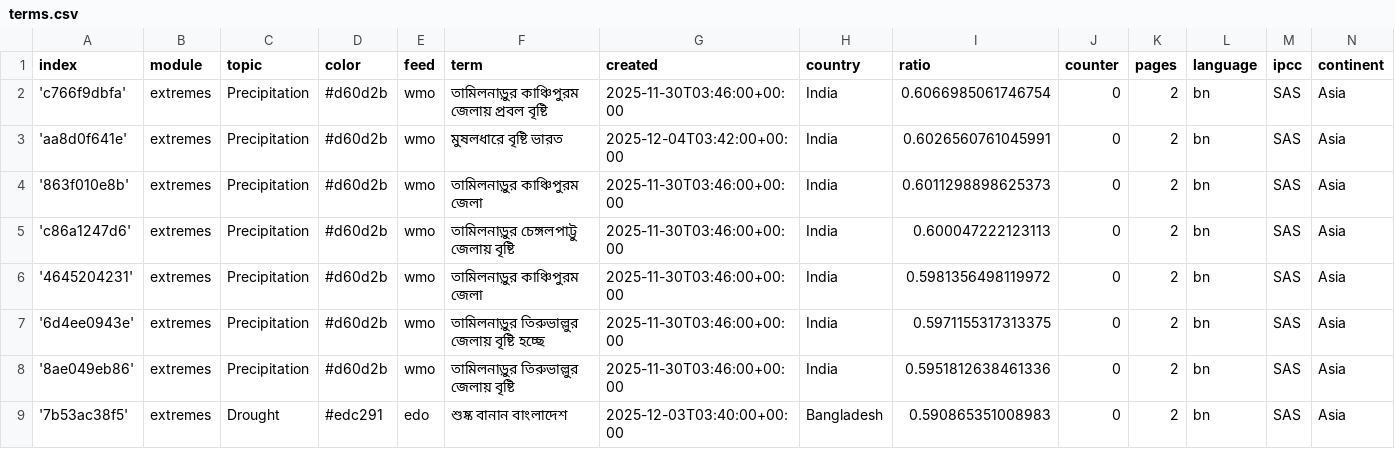
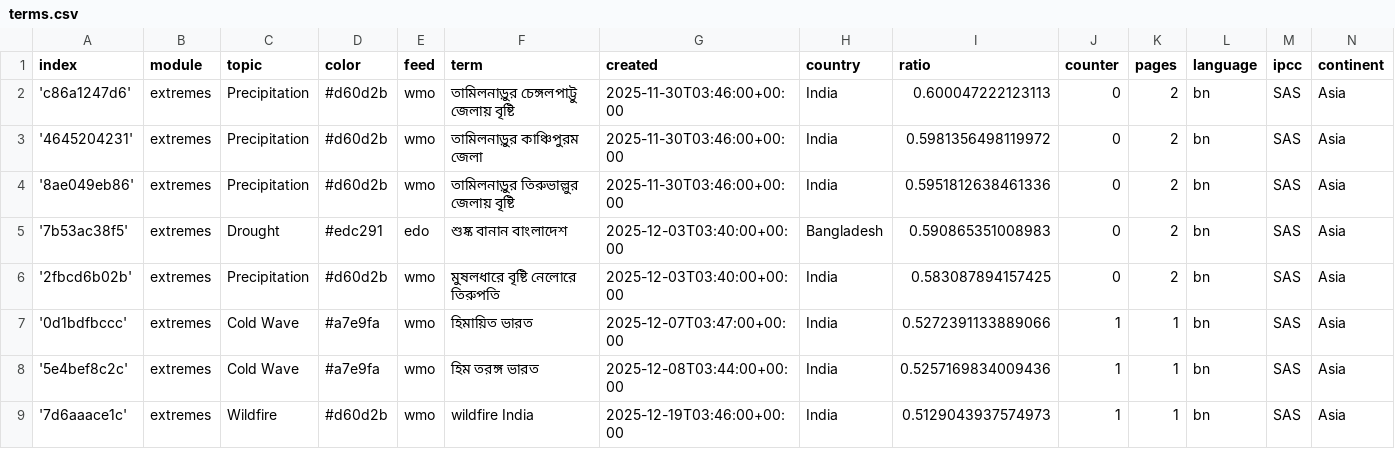
Before and after one commit to sonjanews/bengaliExtremes, a CSV file: terms.csv, drawn as a sheet; only a part is shown; the shorter side is filled out with more unchanged rows.

Commit message:
Commit from GitHub Actions (harvest:0.0)

```diff
--- a/terms.csv
+++ b/terms.csv
@@ -1,8 +1,4 @@
 index,module,topic,color,feed,term,created,country,ratio,counter,pages,language,ipcc,continent
-'c766f9dbfa',extremes,Precipitation,#d60d2b,wmo,তামিলনাড়ুর কাঞ্চিপুরম জেলায় প্রবল বৃষ্টি,2025-11-30T03:46:00+00:00,India,0.6066985061746754,0,2,bn,SAS,Asia
-'aa8d0f641e',extremes,Precipitation,#d60d2b,wmo,মুষলধারে বৃষ্টি ভারত,2025-12-04T03:42:00+00:00,India,0.6026560761045991,0,2,bn,SAS,Asia
-'863f010e8b',extremes,Precipitation,#d60d2b,wmo,তামিলনাড়ুর কাঞ্চিপুরম জেলা,2025-11-30T03:46:00+00:00,India,0.6011298898625373,0,2,bn,SAS,Asia
 'c86a1247d6',extremes,Precipitation,#d60d2b,wmo,তামিলনাড়ুর চেঙ্গলপাট্টু জেলায় বৃষ্টি,2025-11-30T03:46:00+00:00,India,0.600047222123113,0,2,bn,SAS,Asia
 '4645204231',extremes,Precipitation,#d60d2b,wmo,তামিলনাড়ুর কাঞ্চিপুরম জেলা,2025-11-30T03:46:00+00:00,India,0.5981356498119972,0,2,bn,SAS,Asia
-'6d4ee0943e',extremes,Precipitation,#d60d2b,wmo,তামিলনাড়ুর তিরুভাল্লুর জেলায় বৃষ্টি হচ্ছে,2025-11-30T03:46:00+00:00,India,0.5971155317313375,0,2,bn,SAS,Asia
 '8ae049eb86',extremes,Precipitation,#d60d2b,wmo,তামিলনাড়ুর তিরুভাল্লুর জেলায় বৃষ্টি,2025-11-30T03:46:00+00:00,India,0.5951812638461336,0,2,bn,SAS,Asia
```
